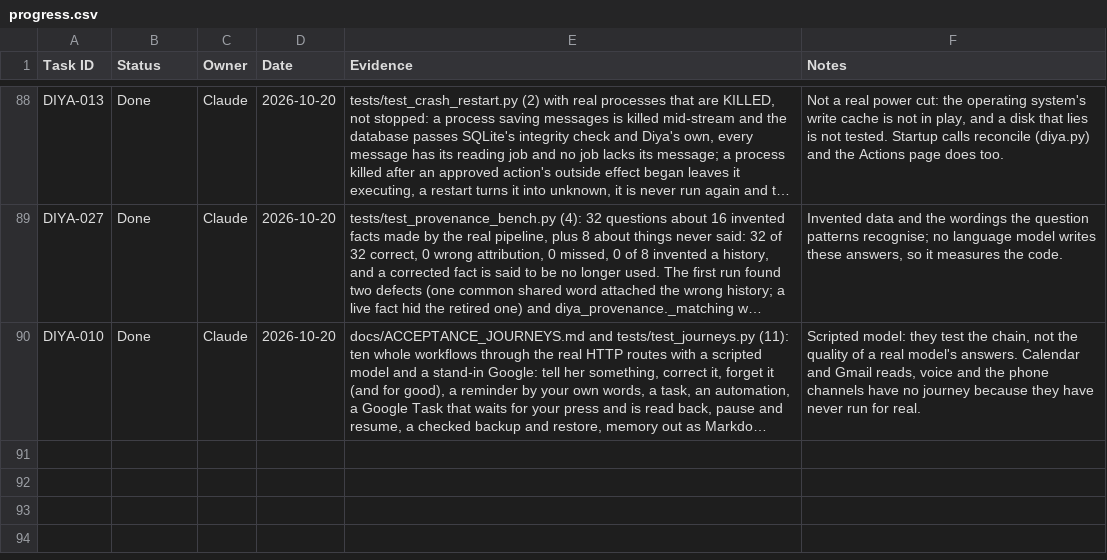
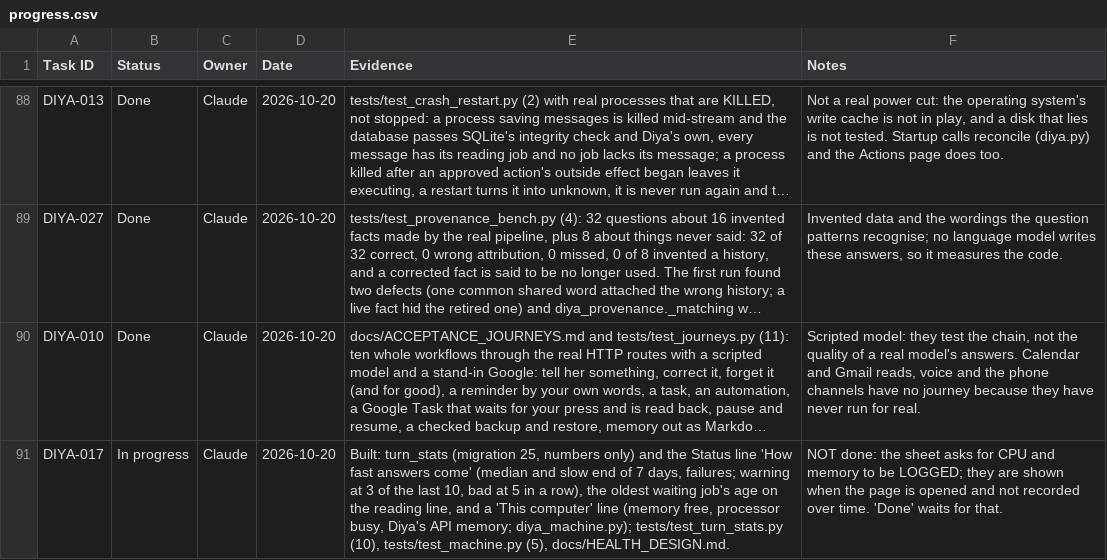
Before and after one commit to dineshyadav03/diya, a CSV file: docs/tracker/progress.csv, drawn as a sheet; only a part is shown, gaps mark what is left out; long unchanged cells end in …; the diff names each change by its address in the sheet, - before the commit and + after, or states it on an @@ line.

```diff
--- a/docs/tracker/progress.csv
+++ b/docs/tracker/progress.csv
+row 91: DIYA-017 | In progress | Claude | 2026-10-20 | Built: turn_stats (migration 25, numbers only) and the Status line 'How fast answers come' (median and slow end of 7 days, failures; warning at 3 of the last 10, bad at 5 in a row), the oldest waiting job's age on the reading line, and a 'This computer' line (memory free, processor busy, Diya's API memory; diya_machine.py); tests/test_turn_stats.py (10), tests/test_machine.py (5), docs/HEALTH_DESIGN.md. | NOT done: the sheet asks for CPU and memory to be LOGGED; they are shown when the page is opened and not recorded over time. 'Done' waits for that.
```
Also changed, not shown: 13 other files.
